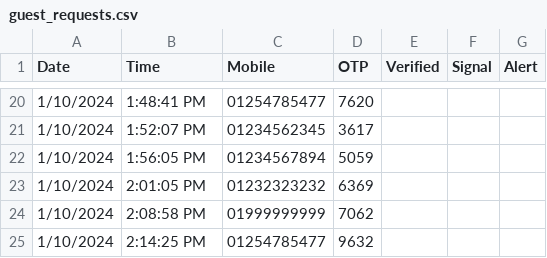
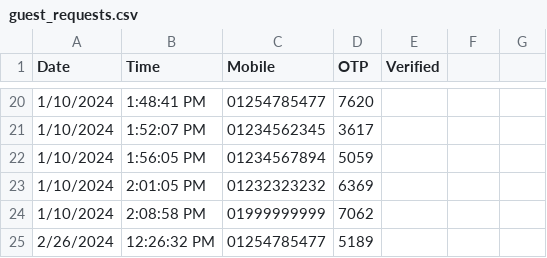
Before and after one commit to ryuk3nd0/Automated_Secured_Door_Entry_Approval, a CSV file: guest_requests.csv, drawn as a sheet; only a part is shown, gaps mark what is left out; removed rows and columns are numbered as before the commit, all else as after; the diff names each change by its address in the sheet, - before the commit and + after, or states it on an @@ line.

```diff
--- a/guest_requests.csv
+++ b/guest_requests.csv
-F1: Signal
+F1: (empty)
-G1: Alert
+G1: (empty)
-row 25: 1/10/2024 | 2:14:25 PM | 01254785477 | 9632
+row 25: 2/26/2024 | 12:26:32 PM | 01254785477 | 5189
```
Also changed, not shown: 6 other files.
